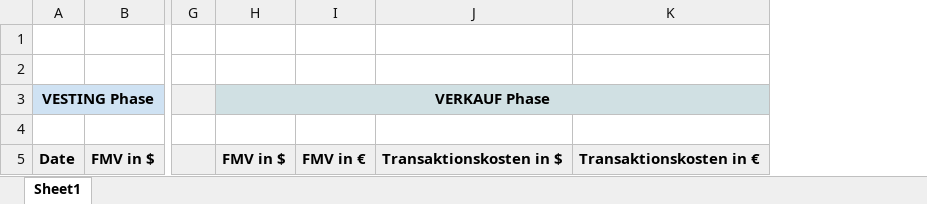
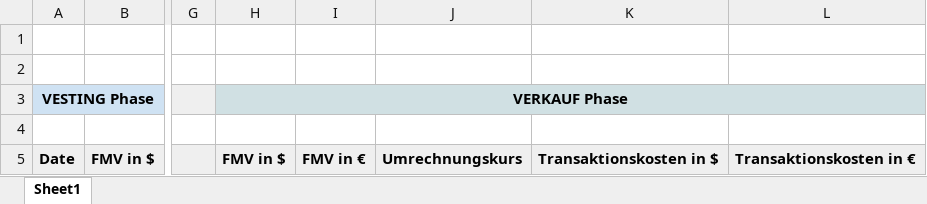
Before and after one commit to mosuem/gsu, an Excel workbook: assets/gsu_template.xlsx, sheet Sheet1, drawn as a sheet; only a part is shown, gaps mark what is left out; values as stored, in another font and other column widths than the file's, no borders; charts and pictures not drawn; the diff names each change by its address in the sheet, - before the commit and + after, or states it on an @@ line.

```diff
--- a/assets/gsu_template.xlsx (sheet Sheet1)
+++ b/assets/gsu_template.xlsx (sheet Sheet1)
+column J, row 5: Umrechnungskurs
```
Also changed, not shown: 1 other file.
